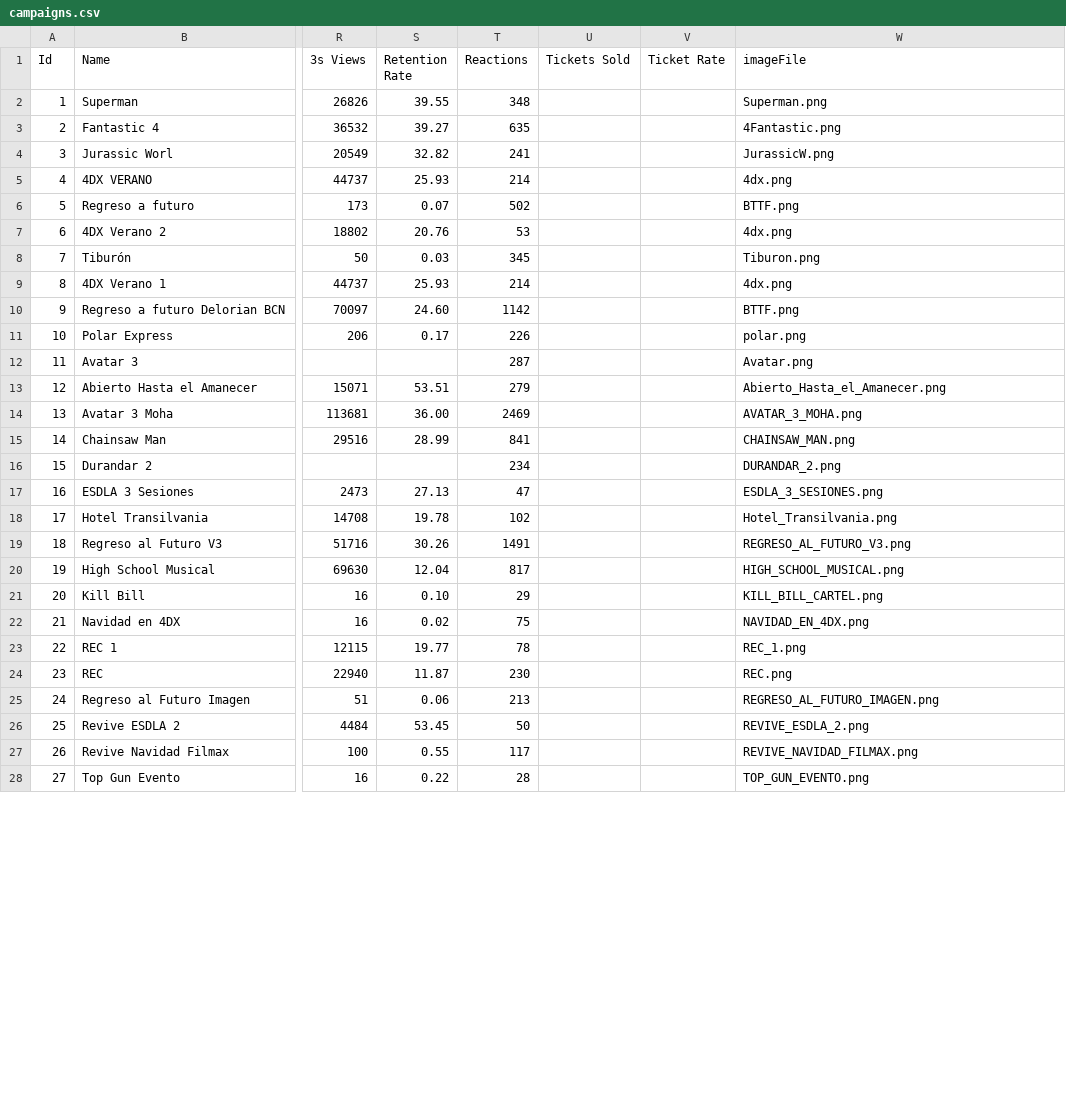
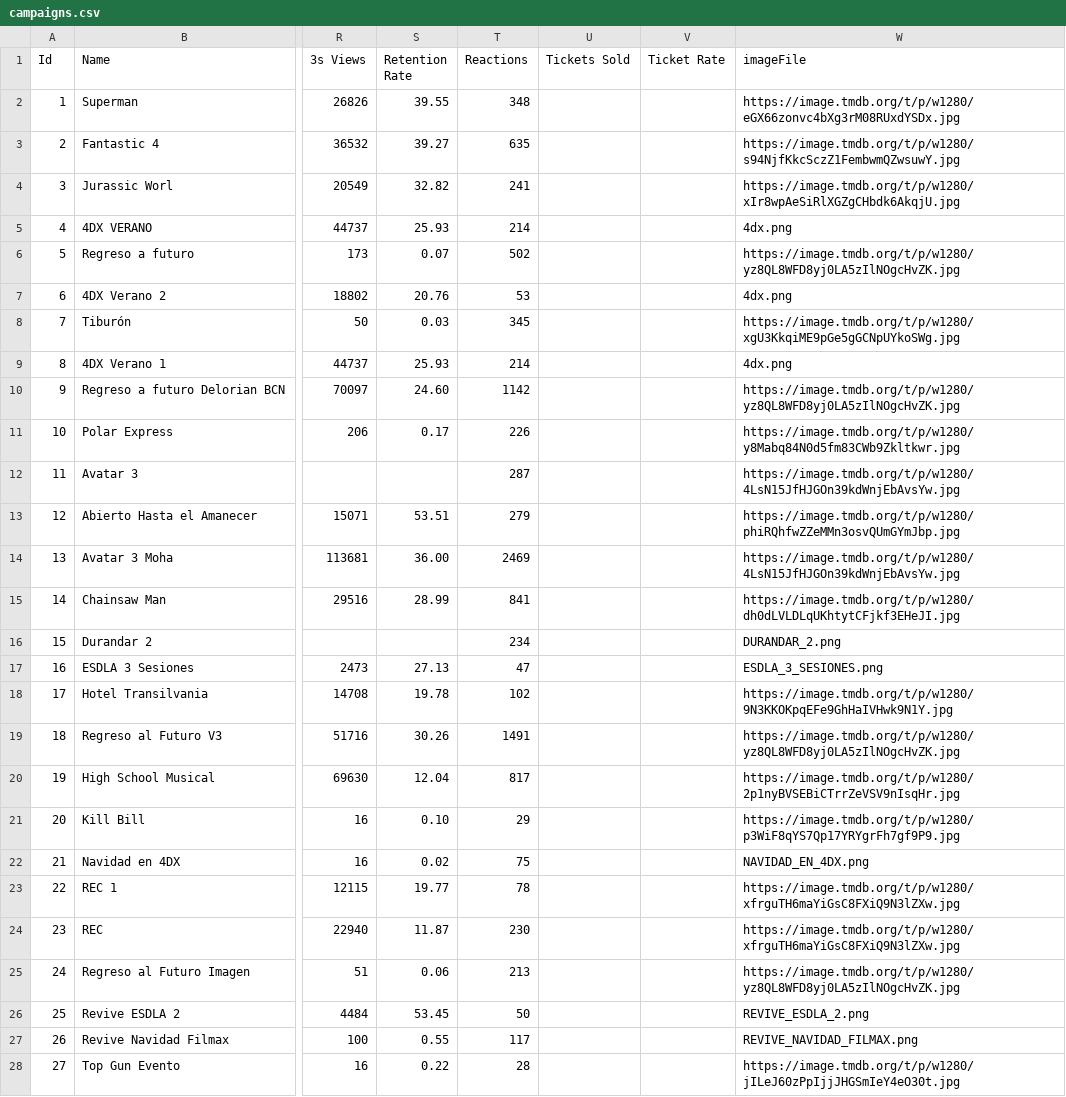
Before and after one commit to Moneyprinternepo/Caza-Influencers-Geca-Beta, a CSV file: data/campaigns.csv, drawn as a sheet; only a part is shown, gaps mark what is left out; the diff covers the shown part only; the diff names each change by its address in the sheet, - before the commit and + after, or states it on an @@ line.

Commit message:
Update campaigns.csv

```diff
--- a/data/campaigns.csv
+++ b/data/campaigns.csv
-W2 (imageFile): Superman.png
+W2 (imageFile): https://image.tmdb.org/t/p/w1280/eGX66zonvc4bXg3rM08RUxdYSDx.jpg
-W3 (imageFile): 4Fantastic.png
+W3 (imageFile): https://image.tmdb.org/t/p/w1280/s94NjfKkcSczZ1FembwmQZwsuwY.jpg
-W4 (imageFile): JurassicW.png
+W4 (imageFile): https://image.tmdb.org/t/p/w1280/xIr8wpAeSiRlXGZgCHbdk6AkqjU.jpg
-W6 (imageFile): BTTF.png
+W6 (imageFile): https://image.tmdb.org/t/p/w1280/yz8QL8WFD8yj0LA5zIlNOgcHvZK.jpg
-W8 (imageFile): Tiburon.png
+W8 (imageFile): https://image.tmdb.org/t/p/w1280/xgU3KkqiME9pGe5gGCNpUYkoSWg.jpg
-W10 (imageFile): BTTF.png
+W10 (imageFile): https://image.tmdb.org/t/p/w1280/yz8QL8WFD8yj0LA5zIlNOgcHvZK.jpg
-W11 (imageFile): polar.png
+W11 (imageFile): https://image.tmdb.org/t/p/w1280/y8Mabq84N0d5fm83CWb9Zkltkwr.jpg
-W12 (imageFile): Avatar.png
+W12 (imageFile): https://image.tmdb.org/t/p/w1280/4LsN15JfHJGOn39kdWnjEbAvsYw.jpg
-W13 (imageFile): Abierto_Hasta_el_Amanecer.png
+W13 (imageFile): https://image.tmdb.org/t/p/w1280/phiRQhfwZZeMMn3osvQUmGYmJbp.jpg
-W14 (imageFile): AVATAR_3_MOHA.png
+W14 (imageFile): https://image.tmdb.org/t/p/w1280/4LsN15JfHJGOn39kdWnjEbAvsYw.jpg
-W15 (imageFile): CHAINSAW_MAN.png
+W15 (imageFile): https://image.tmdb.org/t/p/w1280/dh0dLVLDLqUKhtytCFjkf3EHeJI.jpg
-W18 (imageFile): Hotel_Transilvania.png
+W18 (imageFile): https://image.tmdb.org/t/p/w1280/9N3KKOKpqEFe9GhHaIVHwk9N1Y.jpg
-W19 (imageFile): REGRESO_AL_FUTURO_V3.png
+W19 (imageFile): https://image.tmdb.org/t/p/w1280/yz8QL8WFD8yj0LA5zIlNOgcHvZK.jpg
-W20 (imageFile): HIGH_SCHOOL_MUSICAL.png
+W20 (imageFile): https://image.tmdb.org/t/p/w1280/2p1nyBVSEBiCTrrZeVSV9nIsqHr.jpg
-W21 (imageFile): KILL_BILL_CARTEL.png
+W21 (imageFile): https://image.tmdb.org/t/p/w1280/p3WiF8qYS7Qp17YRYgrFh7gf9P9.jpg
-W23 (imageFile): REC_1.png
+W23 (imageFile): https://image.tmdb.org/t/p/w1280/xfrguTH6maYiGsC8FXiQ9N3lZXw.jpg
-W24 (imageFile): REC.png
+W24 (imageFile): https://image.tmdb.org/t/p/w1280/xfrguTH6maYiGsC8FXiQ9N3lZXw.jpg
-W25 (imageFile): REGRESO_AL_FUTURO_IMAGEN.png
+W25 (imageFile): https://image.tmdb.org/t/p/w1280/yz8QL8WFD8yj0LA5zIlNOgcHvZK.jpg
-W28 (imageFile): TOP_GUN_EVENTO.png
+W28 (imageFile): https://image.tmdb.org/t/p/w1280/jILeJ60zPpIjjJHGSmIeY4eO30t.jpg
```
Also changed, not shown: 2 edited cells elsewhere in this file.
